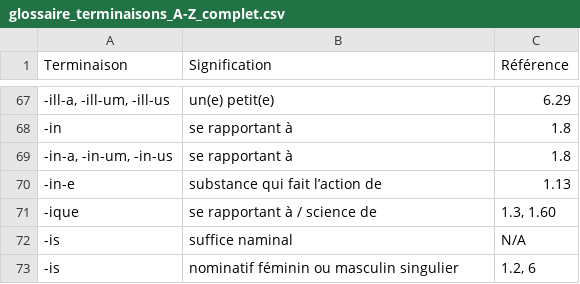
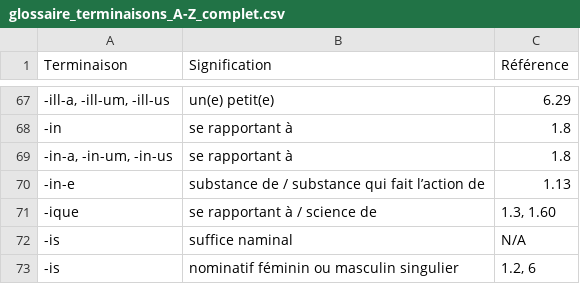
Before and after one commit to DarkIshin/Glossaire, a CSV file: glossaire_terminaisons_A-Z_complet.csv, drawn as a sheet; only a part is shown, gaps mark what is left out.

Commit message:
in-e

```diff
--- a/glossaire_terminaisons_A-Z_complet.csv
+++ b/glossaire_terminaisons_A-Z_complet.csv
@@ -69,3 +69,3 @@
 "-in-a, -in-um, -in-us",se rapportant à,1.8
--in-e,substance qui fait l’action de,1.13
+-in-e,substance de / substance qui fait l’action de,1.13
 -ique,se rapportant à / science de,"1.3, 1.60"
```
